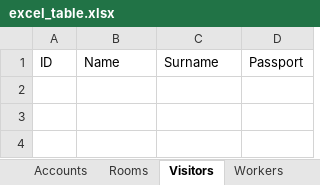
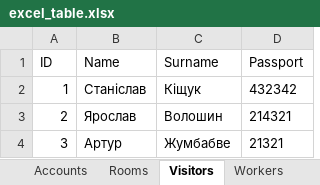
Before and after one commit to MoloZzz/DormitoryRestApi, an Excel workbook: server/static/excel_table.xlsx, sheet Visitors, drawn as a sheet; values as stored, in another font and other column widths than the file's, no borders; the diff names each change by its address in the sheet, - before the commit and + after, or states it on an @@ line.

```diff
--- a/server/static/excel_table.xlsx (sheet Visitors)
+++ b/server/static/excel_table.xlsx (sheet Visitors)
+row 2: 1 | Станіслав | Кіщук | 432342
+row 3: 2 | Ярослав | Волошин | 214321
+row 4: 3 | Артур | Жумбабве | 21321
```
Also changed, not shown: sheet StudentVisitor, sheet Students, sheet Rooms, sheet Dormitories, sheet Accounts, 6 other files.
